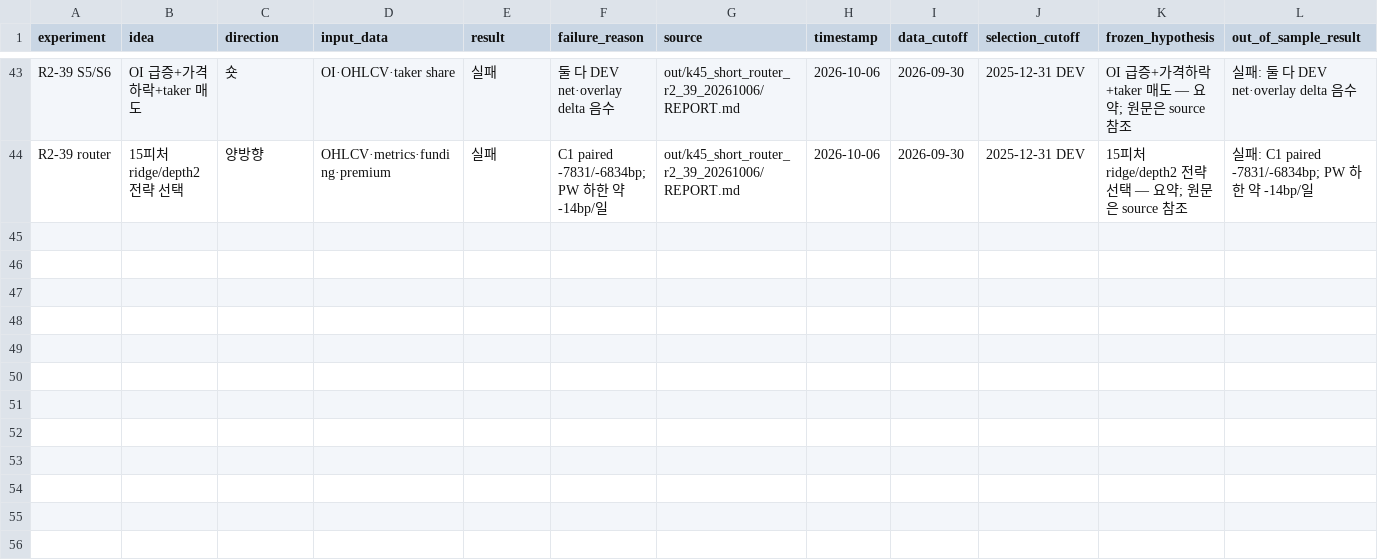
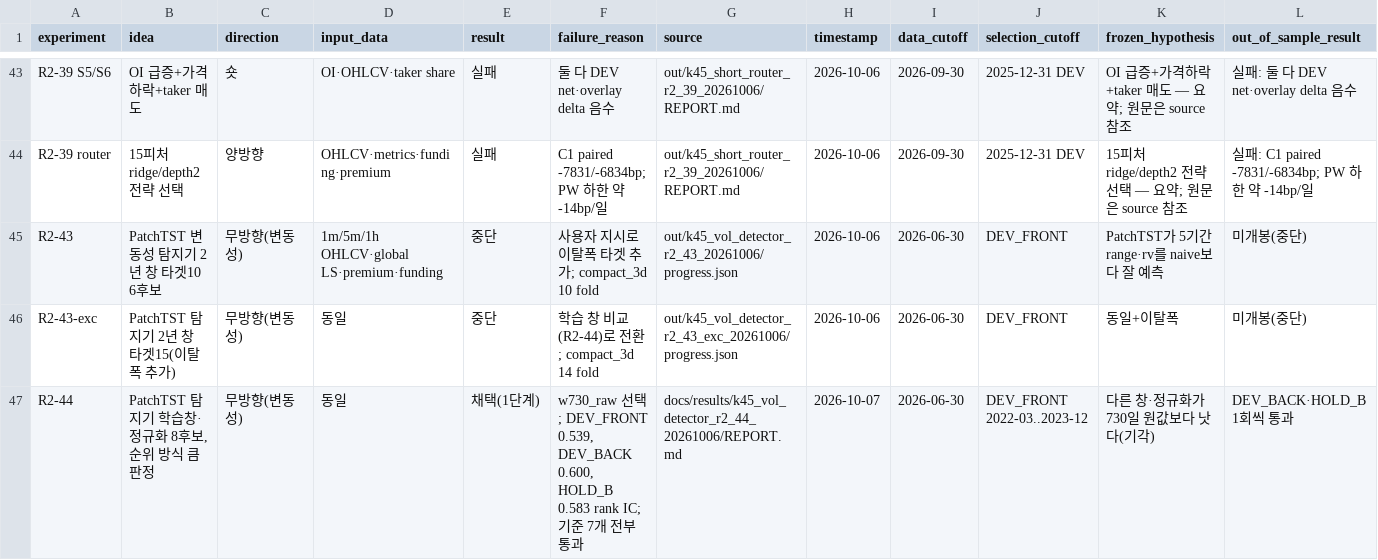
Before and after one commit to khornejp/StudyQuant, a CSV file: docs/results/k45_short_discovery_r2_40_20261006/tested_ideas.csv, drawn as a sheet; only a part is shown, gaps mark what is left out; rows hold the shown columns only; the diff names each change by its address in the sheet, - before the commit and + after, or states it on an @@ line.

```diff
--- a/docs/results/k45_short_discovery_r2_40_20261006/tested_ideas.csv
+++ b/docs/results/k45_short_discovery_r2_40_20261006/tested_ideas.csv
+row 45: R2-43 | PatchTST 변동성 탐지기 2년 창 타겟10 6후보 | 무방향(변동성) | 1m/5m/1h OHLCV·global LS·premium·funding | 중단 | 사용자 지시로 이탈폭 타겟 추가; compact_3d 10 fold | out/k45_vol_detector_r2_43_20261006/progress.json | 2026-10-06 | 2026-06-30 | DEV_FRONT | PatchTST가 5기간 range·rv를 naive보다 잘 예측 | 미개봉(중단)
+row 46: R2-43-exc | PatchTST 탐지기 2년 창 타겟15(이탈폭 추가) | 무방향(변동성) | 동일 | 중단 | 학습 창 비교(R2-44)로 전환; compact_3d 14 fold | out/k45_vol_detector_r2_43_exc_20261006/progress.json | 2026-10-06 | 2026-06-30 | DEV_FRONT | 동일+이탈폭 | 미개봉(중단)
+row 47: R2-44 | PatchTST 탐지기 학습창·정규화 8후보, 순위 방식 큼 판정 | 무방향(변동성) | 동일 | 채택(1단계) | w730_raw 선택; DEV_FRONT 0.539, DEV_BACK 0.600, HOLD_B 0.583 rank IC; 기준 7개 전부 통과 | docs/results/k45_vol_detector_r2_44_20261006/REPORT.md | 2026-10-07 | 2026-06-30 | DEV_FRONT 2022-03..2023-12 | 다른 창·정규화가 730일 원값보다 낫다(기각) | DEV_BACK·HOLD_B 1회씩 통과
```
Also changed, not shown: 13 other files.
